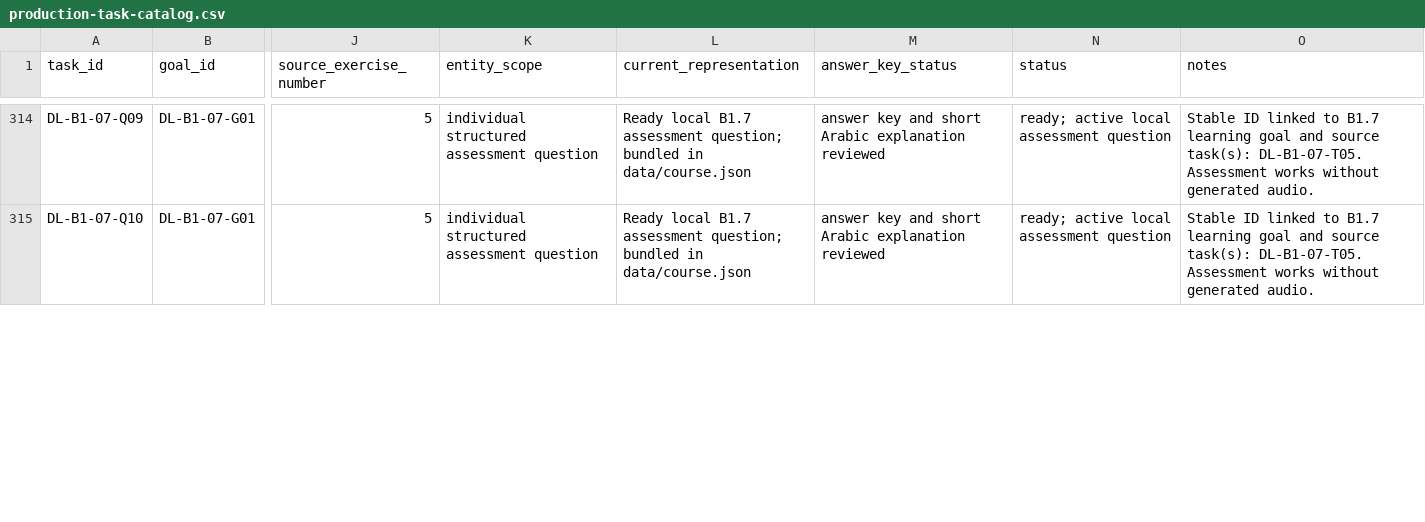
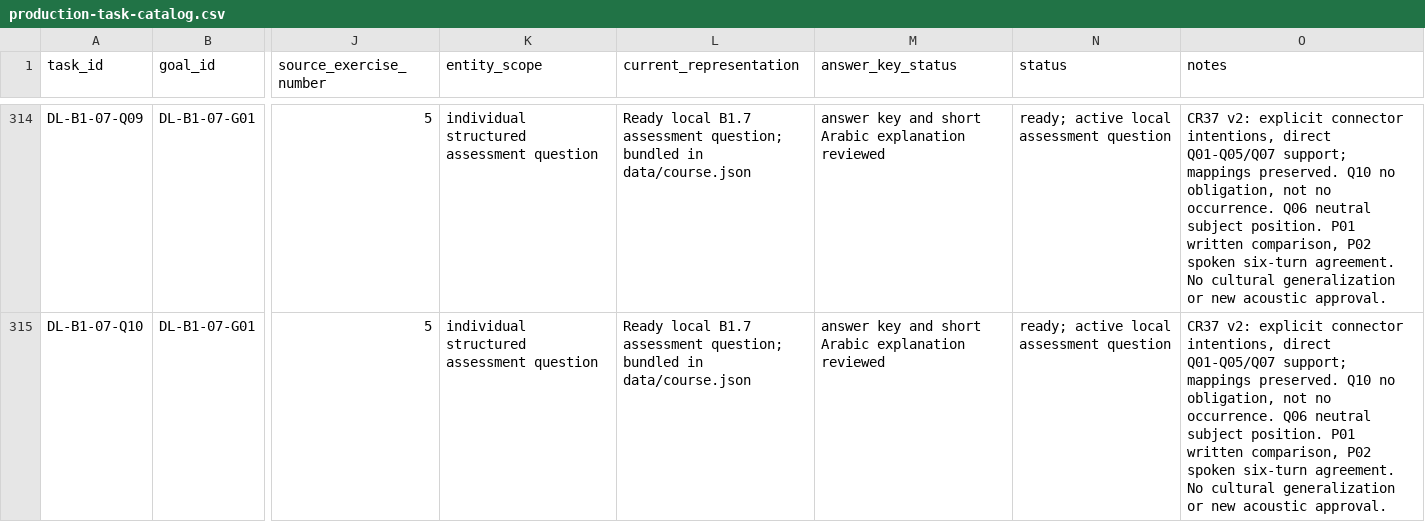
Before and after one commit to naderba69/deutschlern, a CSV file: data/production-task-catalog.csv, drawn as a sheet; only a part is shown, gaps mark what is left out; the diff covers the shown part only; the diff names each change by its address in the sheet, - before the commit and + after, or states it on an @@ line.

```diff
--- a/data/production-task-catalog.csv
+++ b/data/production-task-catalog.csv
-O314:O315 (notes): Stable ID linked to B1.7 learning goal and source task(s): DL-B1-07-T05. Assessment works without generated audio.
+O314:O315 (notes): CR37 v2: explicit connector intentions, direct Q01-Q05/Q07 support; mappings preserved. Q10 no obligation, not no occurrence. Q06 neutral subject position. P01 written comparison, P02 spoken six-turn agreement. No cultural generalization or new acoustic approval.
```
Also changed, not shown: 49 edited cells elsewhere in this file, data/audio-asset-register.csv, 11 other files.
